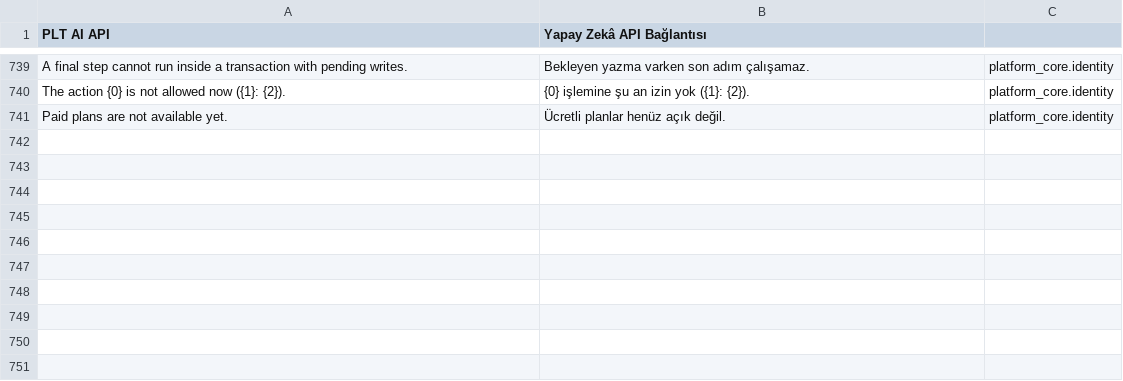
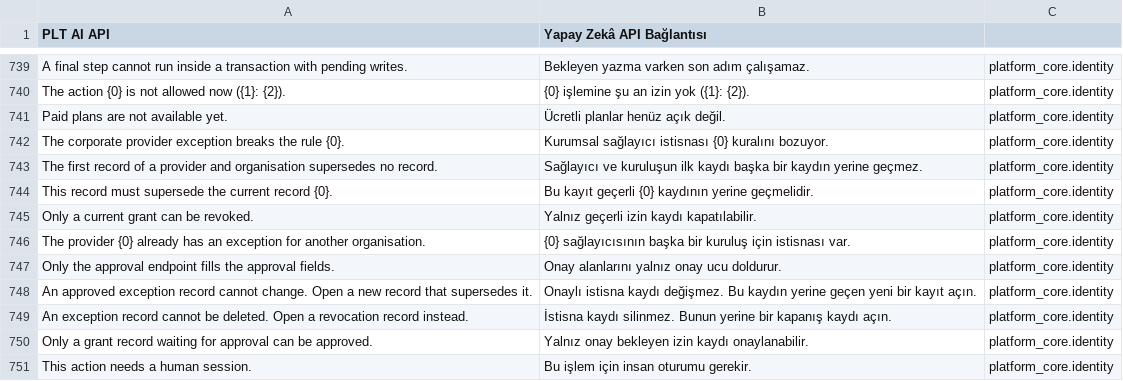
Before and after one commit to karacaismail/frappesetup, a CSV file: backend/apps/platform_core/platform_core/translations/tr.csv, drawn as a sheet; only a part is shown, gaps mark what is left out; the diff names each change by its address in the sheet, - before the commit and + after, or states it on an @@ line.

Commit message:
AtonotA Login: kurumsal sağlayıcı ve istisna kaydı (G-160, AJA-229)
- apply komutu kuralsız ve kayıtsız kurumsal sağlayıcıda artık hata verir.
  Eski uyarı kalktı. Komut sağlayıcıyı değiştirmez ve kapatmaz.
- Denetim sırası AJA-238 tasarımındadır: trustEmail, email_verified kuralı,
  istisna kaydı, sosyal platform, kayıt kuralları, issuer, bitiş tarihi, akış adları.
- Kurallar platform_core/identity/enterprise_rules.py dosyasındadır. Dosya yalnız
  standart kütüphaneyi kullanır. apply komutu dosyayı yolundan yükler.
- İstisna kaydı PLT Enterprise IdP Exception DocType'ındadır. Kayıt onaydan sonra
  değişmez ve silinmez. Değişiklik ve kapanış yeni kayıt açar.
- İsteyen ile onaylayan aynı kişi olamaz. Ajan ve bearer isteği onaylayamaz.
- Bitiş tarihi zorunludur. Kodda varsayılan süre yoktur.
- enterprise_sync geçerli kayıtları 0600 izinli JSON dosyasına yazar.
- Testler önce düştü: modüller ve apply denetimi yoktu.
- Eski üç apply testi uyarı yerine hata bekler. Bu bilinçli davranış değişikliğidir.
- PROJECT-RECORD.md borç satırı ve atonota_login README güncellendi.
- Canlı Keycloak testleri not_run.

```diff
--- a/backend/apps/platform_core/platform_core/translations/tr.csv
+++ b/backend/apps/platform_core/platform_core/translations/tr.csv
+row 742: The corporate provider exception breaks the rule {0}. | Kurumsal sağlayıcı istisnası {0} kuralını bozuyor. | platform_core.identity
+row 743: The first record of a provider and organisation supersedes no record. | Sağlayıcı ve kuruluşun ilk kaydı başka bir kaydın yerine geçmez. | platform_core.identity
+row 744: This record must supersede the current record {0}. | Bu kayıt geçerli {0} kaydının yerine geçmelidir. | platform_core.identity
+row 745: Only a current grant can be revoked. | Yalnız geçerli izin kaydı kapatılabilir. | platform_core.identity
+row 746: The provider {0} already has an exception for another organisation. | {0} sağlayıcısının başka bir kuruluş için istisnası var. | platform_core.identity
+row 747: Only the approval endpoint fills the approval fields. | Onay alanlarını yalnız onay ucu doldurur. | platform_core.identity
+row 748: An approved exception record cannot change. Open a new record that supersedes it. | Onaylı istisna kaydı değişmez. Bu kaydın yerine geçen yeni bir kayıt açın. | platform_core.identity
+row 749: An exception record cannot be deleted. Open a revocation record instead. | İstisna kaydı silinmez. Bunun yerine bir kapanış kaydı açın. | platform_core.identity
+row 750: Only a grant record waiting for approval can be approved. | Yalnız onay bekleyen izin kaydı onaylanabilir. | platform_core.identity
+row 751: This action needs a human session. | Bu işlem için insan oturumu gerekir. | platform_core.identity
```
Also changed, not shown: 17 other files.
